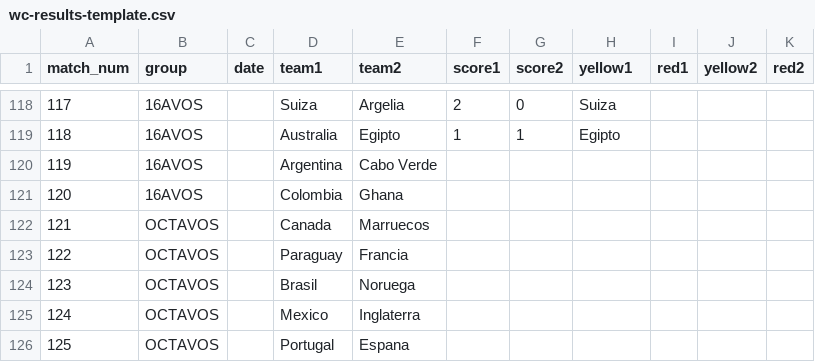
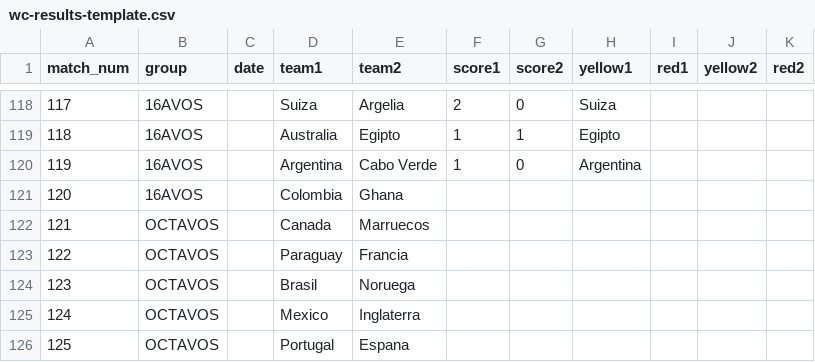
Before and after one commit to foxeProjects/FoxeArena, a CSV file: assets/wc-results-template.csv, drawn as a sheet; only a part is shown, gaps mark what is left out.

Commit message:
Actualizar wc-results-template.csv

```diff
--- a/assets/wc-results-template.csv
+++ b/assets/wc-results-template.csv
@@ -119,3 +119,3 @@ match_num,group,date,team1,team2,score1,score2,yellow1,red1,yellow2,red2
 118,16AVOS,,Australia,Egipto,1,1,Egipto,,,
-119,16AVOS,,Argentina,Cabo Verde,,,,,,
+119,16AVOS,,Argentina,Cabo Verde,1,0,Argentina,,,
 120,16AVOS,,Colombia,Ghana,,,,,,
```
